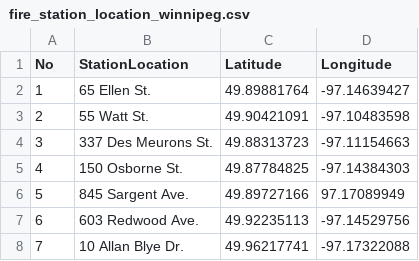
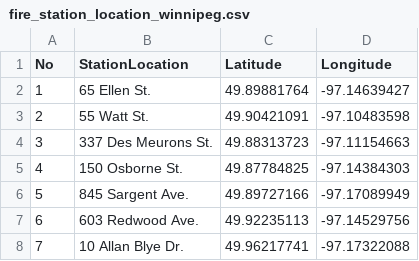
Before and after one commit to ssanjose/2025-03-01-datathon, a CSV file: data/fire_station_location_winnipeg.csv, drawn as a sheet; only a part is shown.

Commit message:
clean last dirty data from fire stations csv

```diff
--- a/data/fire_station_location_winnipeg.csv
+++ b/data/fire_station_location_winnipeg.csv
@@ -5,3 +5,3 @@ No,StationLocation,Latitude,Longitude
 4,150 Osborne St.,49.87784825,-97.14384303
-5,845 Sargent Ave.,49.89727166,97.17089949
+5,845 Sargent Ave.,49.89727166,-97.17089949
 6,603 Redwood Ave.,49.92235113,-97.14529756
```
